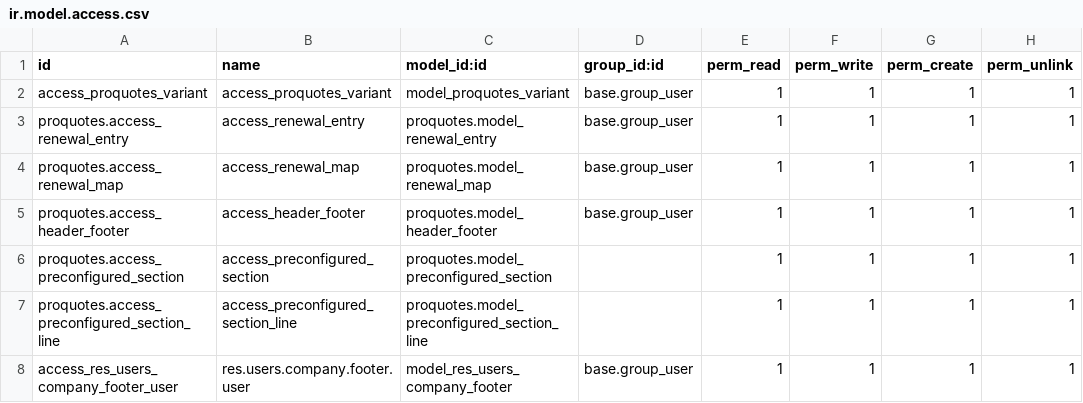
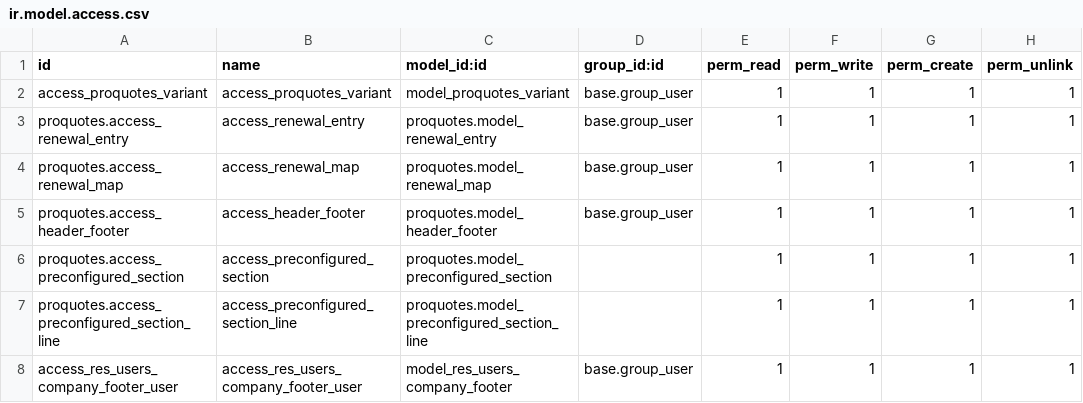
Before and after one commit to R-E-A-L-iT/reality-odoo-master, a CSV file: proquotes/security/ir.model.access.csv, drawn as a sheet.

Commit message:
Update access.csv

```diff
--- a/proquotes/security/ir.model.access.csv
+++ b/proquotes/security/ir.model.access.csv
@@ -7,2 +7,2 @@ proquotes.access_preconfigured_section,access_preconfigured_section,proquotes.mo
 proquotes.access_preconfigured_section_line,access_preconfigured_section_line,proquotes.model_preconfigured_section_line,,1,1,1,1
-access_res_users_company_footer_user,res.users.company.footer.user,model_res_users_company_footer,base.group_user,1,1,1,1
+access_res_users_company_footer_user,access_res_users_company_footer_user,model_res_users_company_footer,base.group_user,1,1,1,1
```
